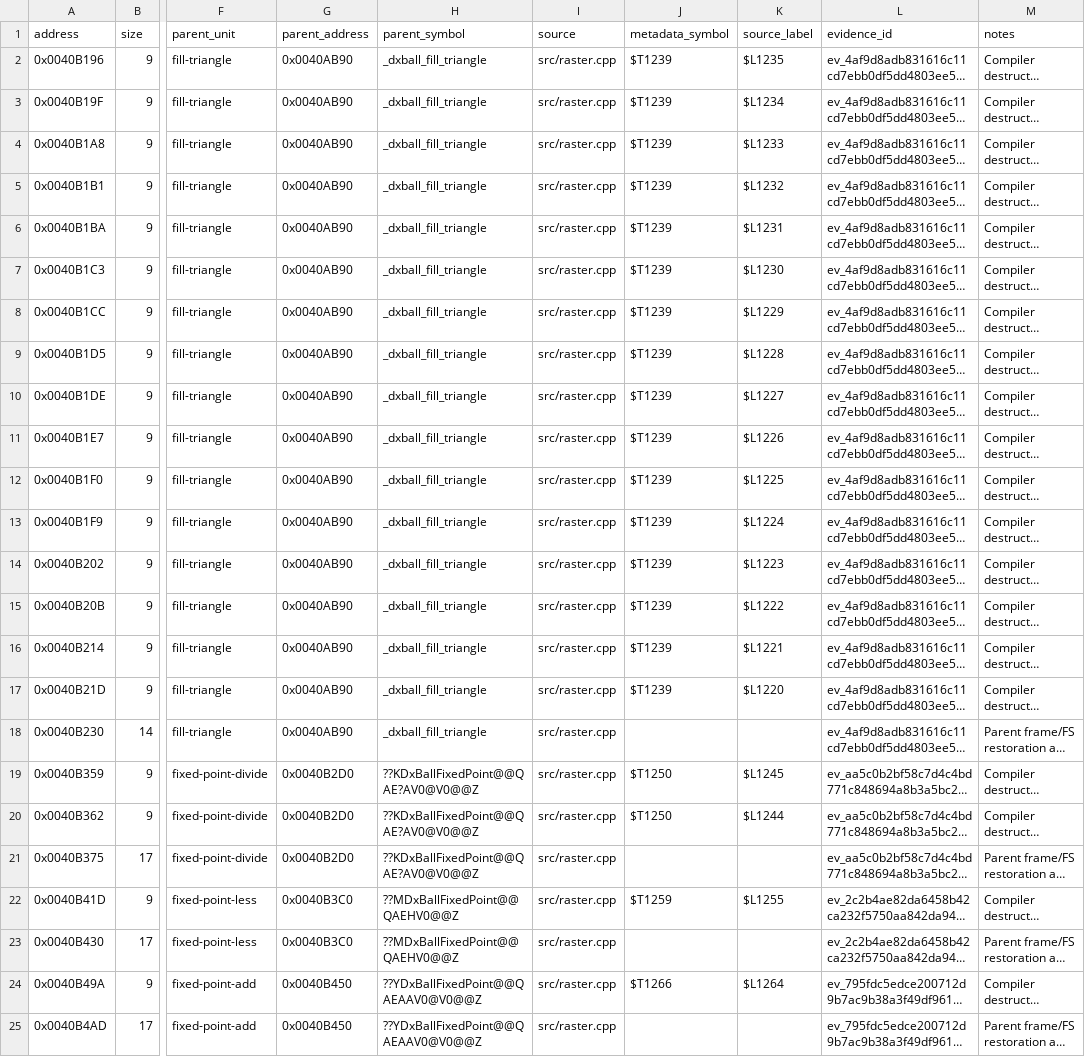
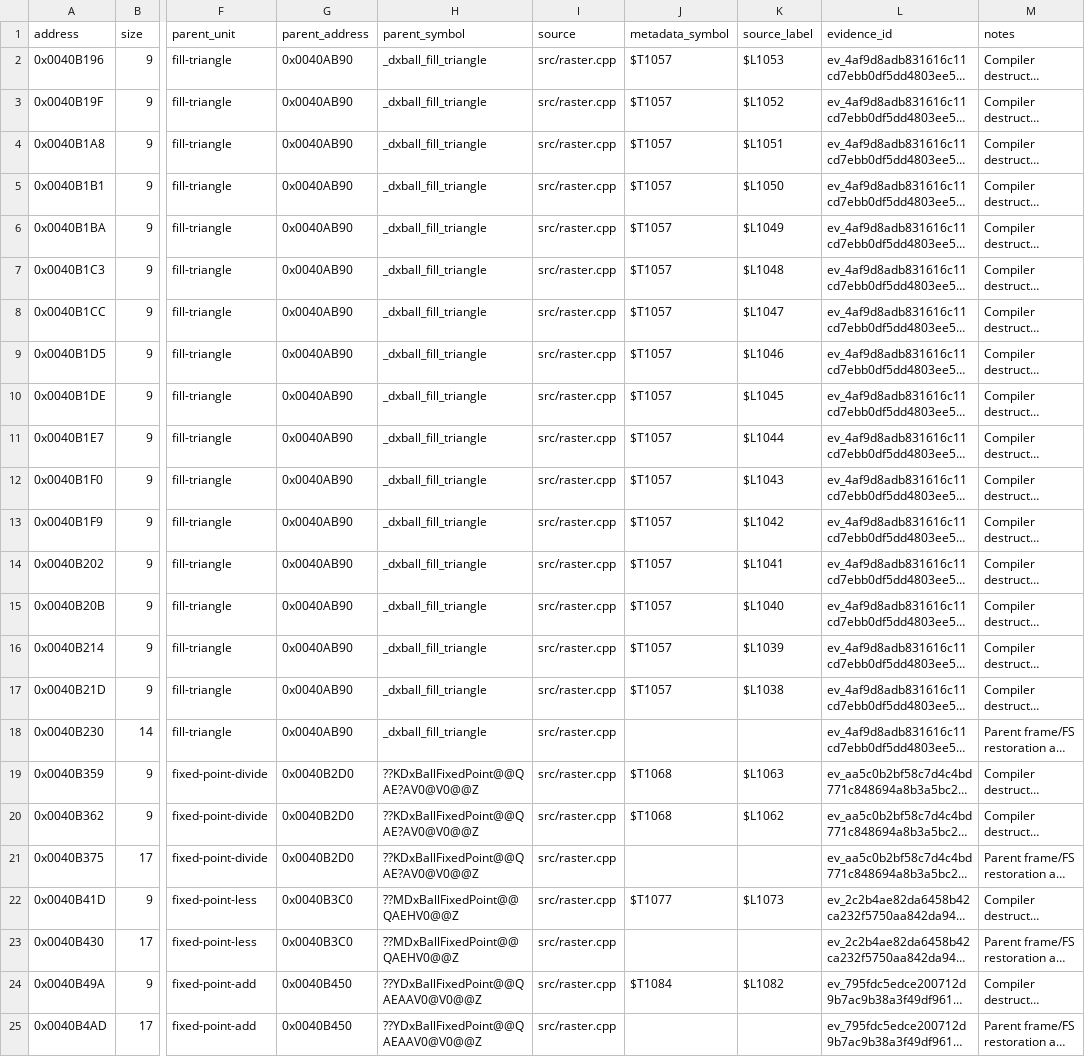
Before and after one commit to N0zoM1z0/dx-ball, a CSV file: config/compiler-fragments.csv, drawn as a sheet; only a part is shown, gaps mark what is left out; long unchanged cells end in …; the diff names each change by its address in the sheet, - before the commit and + after, or states it on an @@ line.

```diff
--- a/config/compiler-fragments.csv
+++ b/config/compiler-fragments.csv
-J2:J17 (metadata_symbol): $T1239
+J2:J17 (metadata_symbol): $T1057
-K2 (source_label): $L1235
+K2 (source_label): $L1053
-K3 (source_label): $L1234
+K3 (source_label): $L1052
-K4 (source_label): $L1233
+K4 (source_label): $L1051
-K5 (source_label): $L1232
+K5 (source_label): $L1050
-K6 (source_label): $L1231
+K6 (source_label): $L1049
-K7 (source_label): $L1230
+K7 (source_label): $L1048
-K8 (source_label): $L1229
+K8 (source_label): $L1047
-K9 (source_label): $L1228
+K9 (source_label): $L1046
-K10 (source_label): $L1227
+K10 (source_label): $L1045
-K11 (source_label): $L1226
+K11 (source_label): $L1044
-K12 (source_label): $L1225
+K12 (source_label): $L1043
-K13 (source_label): $L1224
+K13 (source_label): $L1042
-K14 (source_label): $L1223
+K14 (source_label): $L1041
-K15 (source_label): $L1222
+K15 (source_label): $L1040
-K16 (source_label): $L1221
+K16 (source_label): $L1039
-K17 (source_label): $L1220
+K17 (source_label): $L1038
-J19:J20 (metadata_symbol): $T1250
+J19:J20 (metadata_symbol): $T1068
-K19 (source_label): $L1245
+K19 (source_label): $L1063
-K20 (source_label): $L1244
+K20 (source_label): $L1062
-J22 (metadata_symbol): $T1259
+J22 (metadata_symbol): $T1077
-K22 (source_label): $L1255
+K22 (source_label): $L1073
-J24 (metadata_symbol): $T1266
+J24 (metadata_symbol): $T1084
-K24 (source_label): $L1264
+K24 (source_label): $L1082
```
Also changed, not shown: config/functions.csv, config/implemented.csv, 18 other files.
